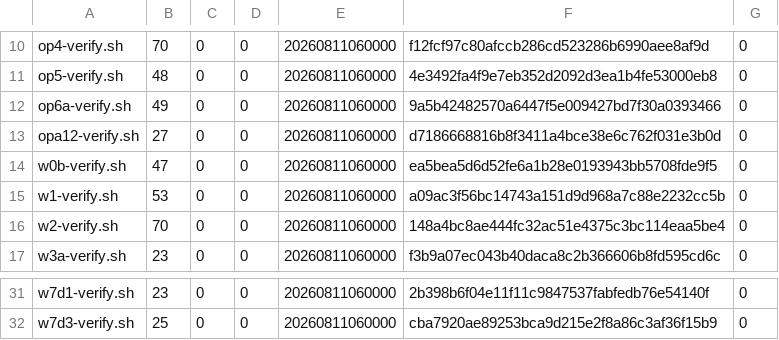
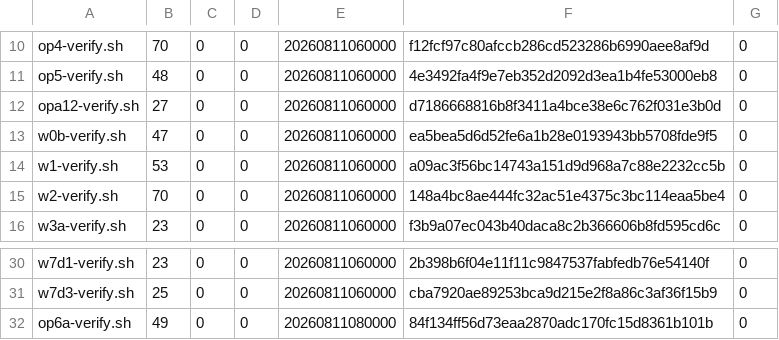
Before and after one commit to pcmmotorsports/pcm-website-v2, a TSV file: scripts/w7-receipts.tsv, drawn as a sheet; only a part is shown, gaps mark what is left out.

```diff
--- a/scripts/w7-receipts.tsv
+++ b/scripts/w7-receipts.tsv
@@ -11,3 +11,2 @@ op4-verify.sh	70	0	0	20260811060000	f12fcf97c80afccb286cd523286b6990aee8af9d	0
 op5-verify.sh	48	0	0	20260811060000	4e3492fa4f9e7eb352d2092d3ea1b4fe53000eb8	0
-op6a-verify.sh	49	0	0	20260811060000	9a5b42482570a6447f5e009427bd7f30a0393466	0
 opa12-verify.sh	27	0	0	20260811060000	d7186668816b8f3411a4bce38e6c762f031e3b0d	0
@@ -32 +31,2 @@ w7d1-verify.sh	23	0	0	20260811060000	2b398b6f04e11f11c9847537fabfedb76e54140f	0
 w7d3-verify.sh	25	0	0	20260811060000	cba7920ae89253bca9d215e2f8a86c3af36f15b9	0
+op6a-verify.sh	49	0	0	20260811080000	84f134ff56d73eaa2870adc170fc15d8361b101b	0
```
Also changed, not shown: 2 other files.
